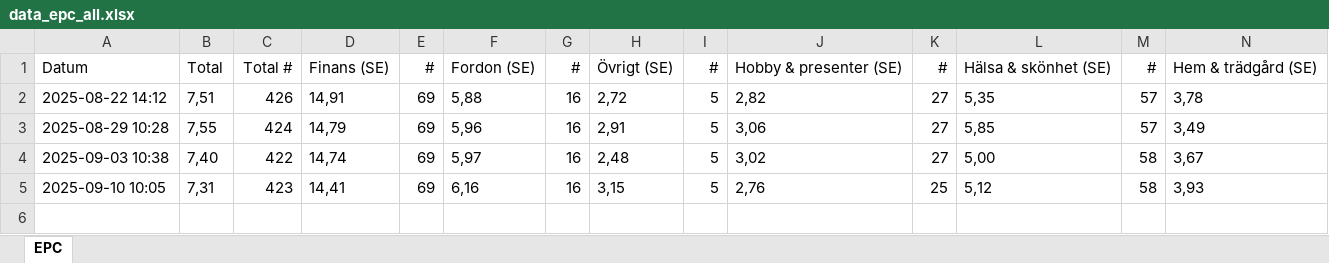
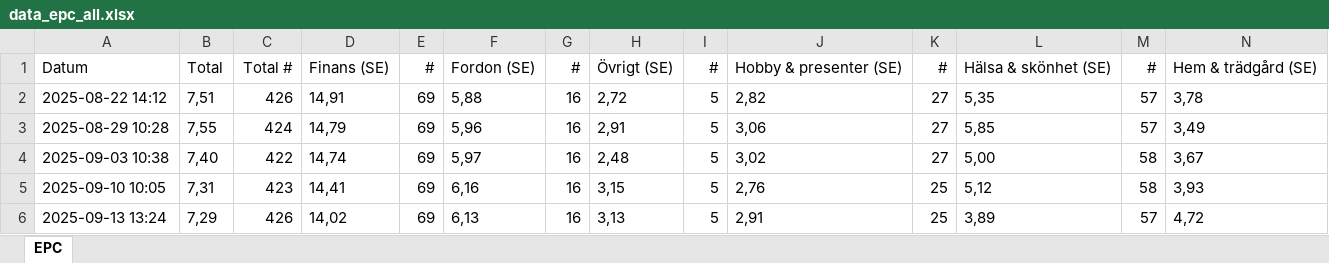
Before and after one commit to loplip/kodning, an Excel workbook: data/data_epc_all.xlsx, sheet EPC, drawn as a sheet; only a part is shown; values as stored, in another font and other column widths than the file's, no borders; rows hold the shown columns only; the diff names each change by its address in the sheet, - before the commit and + after, or states it on an @@ line.

```diff
--- a/data/data_epc_all.xlsx (sheet EPC)
+++ b/data/data_epc_all.xlsx (sheet EPC)
+row 6: 2025-09-13 13:24 | 7,29 | 426 | 14,02 | 69 | 6,13 | 16 | 3,13 | 5 | 2,91 | 25 | 3,89 | 57 | 4,72
```
Also changed, not shown: sources/sitemaps_bolag.xlsx, 1 other file.
